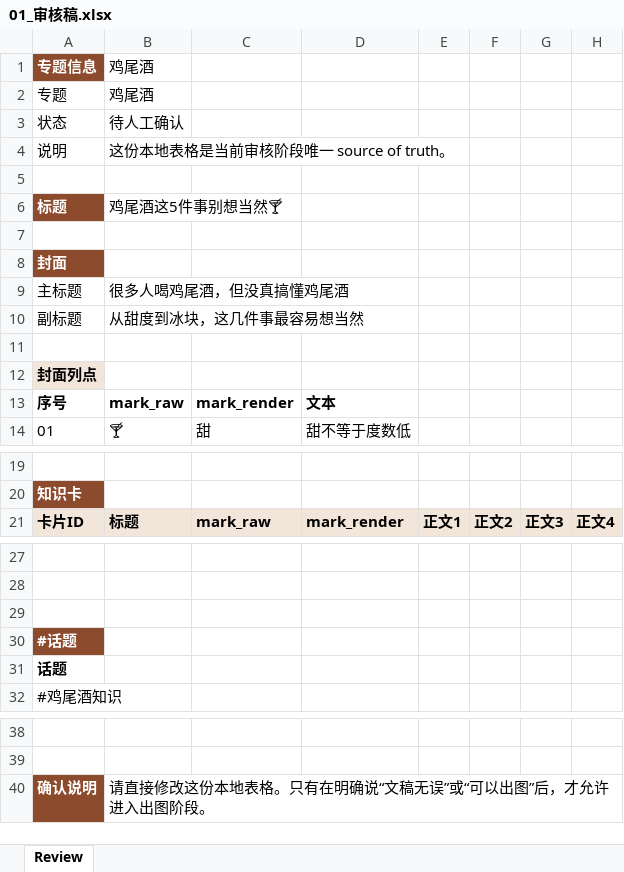
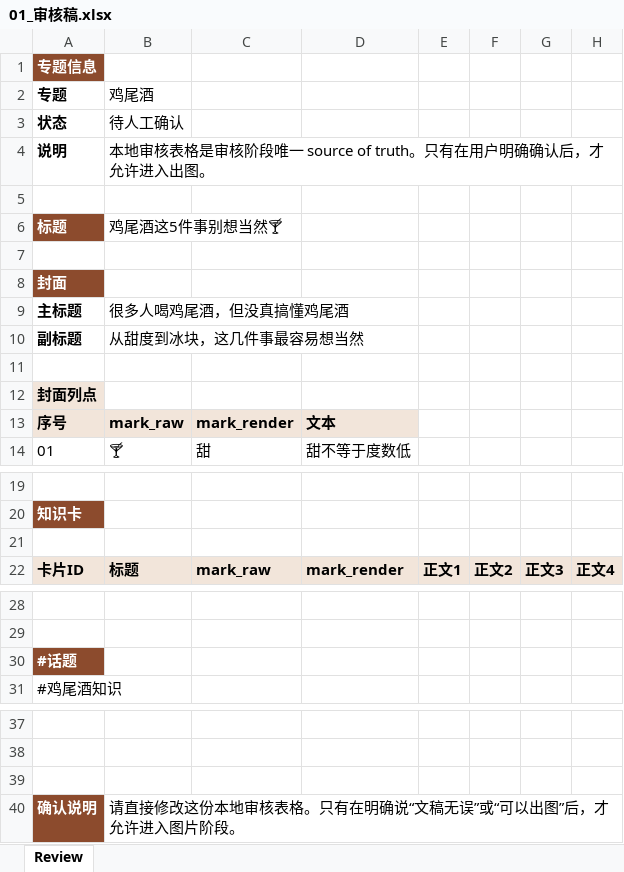
Before and after one commit to jianghx1997-sudo/AI, an Excel workbook: know-all/outputs/20260324_鸡尾酒/01_审核稿.xlsx, sheet Review, drawn as a sheet; only a part is shown, gaps mark what is left out; values as stored, in another font and other column widths than the file's, no borders; removed rows and columns are numbered as before the commit, all else as after; the diff names each change by its address in the sheet, - before the commit and + after, or states it on an @@ line.

```diff
--- a/know-all/outputs/20260324_鸡尾酒/01_审核稿.xlsx (sheet Review)
+++ b/know-all/outputs/20260324_鸡尾酒/01_审核稿.xlsx (sheet Review)
-B1: 鸡尾酒
+B1: (empty)
-A2:A4 bold: off
+A2:A4 bold: on
-B4: 这份本地表格是当前审核阶段唯一 source of truth。
+B4: 本地审核表格是审核阶段唯一 source of truth。只有在用户明确确认后，才允许进入出图。
-A9:A10 bold: off
+A9:A10 bold: on
-A13:D13 fill: none
+A13:D13 fill: #F2E5DA
+row 21: (empty)
-row 29: (empty)
-row 31: 话题
+row 39: (empty)
-B40: 请直接修改这份本地表格。只有在明确说“文稿无误”或“可以出图”后，才允许进入出图阶段。
+B40: 请直接修改这份本地审核表格。只有在明确说“文稿无误”或“可以出图”后，才允许进入图片阶段。
```
Also changed, not shown: know-all/outputs/20260322_咖啡/01_审核稿.xlsx, know-all/outputs/20260323_红酒/01_审核稿.xlsx, 26 other files.
